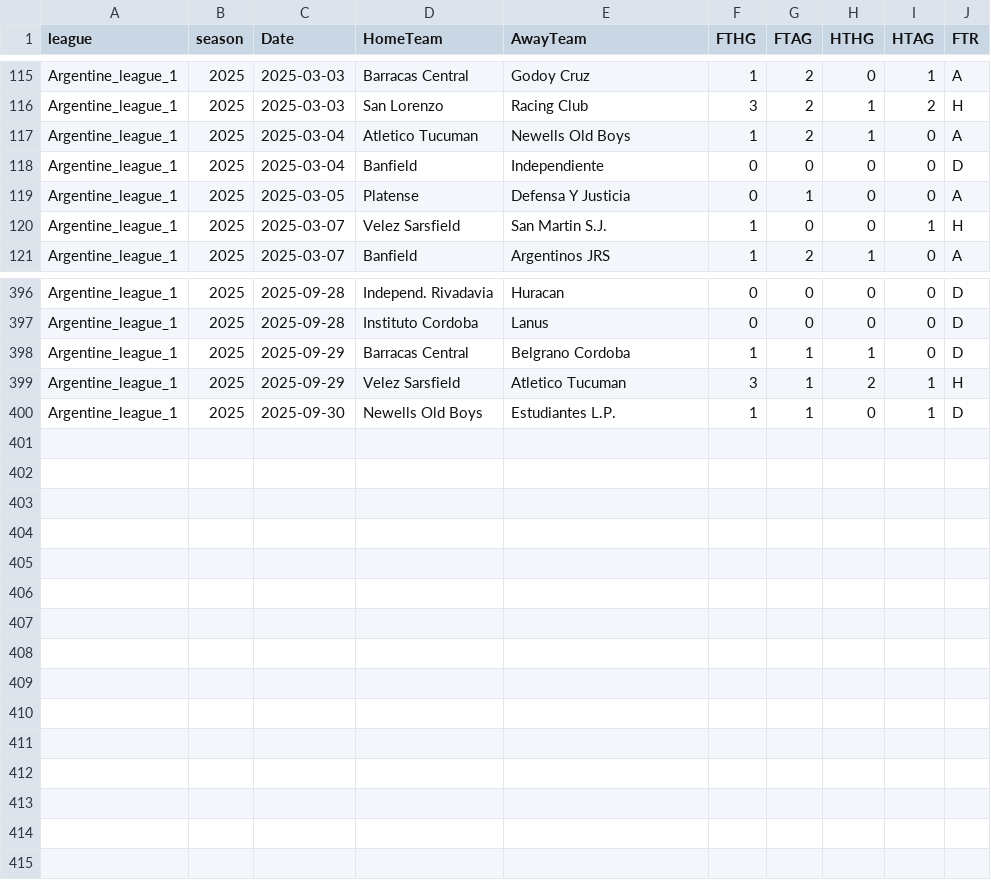
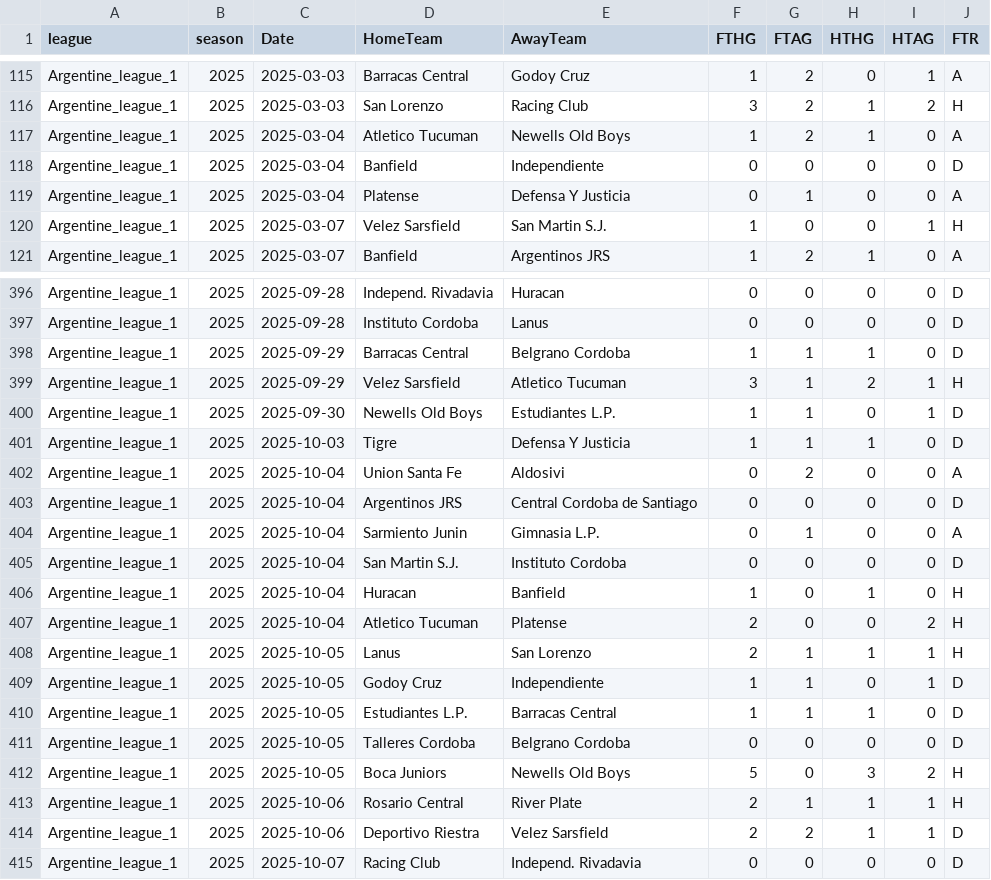
Before and after one commit to bobbobunda01/betsmart_new_version, a CSV file: data/argentine/saison_encours.csv, drawn as a sheet; only a part is shown, gaps mark what is left out.

```diff
--- a/data/argentine/saison_encours.csv
+++ b/data/argentine/saison_encours.csv
@@ -118,3 +118,3 @@ Argentine_league_1,2025,2025-03-04,Atletico Tucuman,Newells Old Boys,1,2,1,0,A
 Argentine_league_1,2025,2025-03-04,Banfield,Independiente,0,0,0,0,D
-Argentine_league_1,2025,2025-03-05,Platense,Defensa Y Justicia,0,1,0,0,A
+Argentine_league_1,2025,2025-03-04,Platense,Defensa Y Justicia,0,1,0,0,A
 Argentine_league_1,2025,2025-03-07,Velez Sarsfield,San Martin S.J.,1,0,0,1,H
@@ -400 +400,16 @@ Argentine_league_1,2025,2025-09-29,Velez Sarsfield,Atletico Tucuman,3,1,2,1,H
 Argentine_league_1,2025,2025-09-30,Newells Old Boys,Estudiantes L.P.,1,1,0,1,D
+Argentine_league_1,2025,2025-10-03,Tigre,Defensa Y Justicia,1,1,1,0,D
+Argentine_league_1,2025,2025-10-04,Union Santa Fe,Aldosivi,0,2,0,0,A
+Argentine_league_1,2025,2025-10-04,Argentinos JRS,Central Cordoba de Santiago,0,0,0,0,D
+Argentine_league_1,2025,2025-10-04,Sarmiento Junin,Gimnasia L.P.,0,1,0,0,A
+Argentine_league_1,2025,2025-10-04,San Martin S.J.,Instituto Cordoba,0,0,0,0,D
+Argentine_league_1,2025,2025-10-04,Huracan,Banfield,1,0,1,0,H
+Argentine_league_1,2025,2025-10-04,Atletico Tucuman,Platense,2,0,0,2,H
+Argentine_league_1,2025,2025-10-05,Lanus,San Lorenzo,2,1,1,1,H
+Argentine_league_1,2025,2025-10-05,Godoy Cruz,Independiente,1,1,0,1,D
+Argentine_league_1,2025,2025-10-05,Estudiantes L.P.,Barracas Central,1,1,1,0,D
+Argentine_league_1,2025,2025-10-05,Talleres Cordoba,Belgrano Cordoba,0,0,0,0,D
+Argentine_league_1,2025,2025-10-05,Boca Juniors,Newells Old Boys,5,0,3,2,H
+Argentine_league_1,2025,2025-10-06,Rosario Central,River Plate,2,1,1,1,H
+Argentine_league_1,2025,2025-10-06,Deportivo Riestra,Velez Sarsfield,2,2,1,1,D
+Argentine_league_1,2025,2025-10-07,Racing Club,Independ. Rivadavia,0,0,0,0,D
```
Also changed, not shown: data/bl1/saison_encours.csv, data/bresil/saison_encours.csv, 20 other files.
